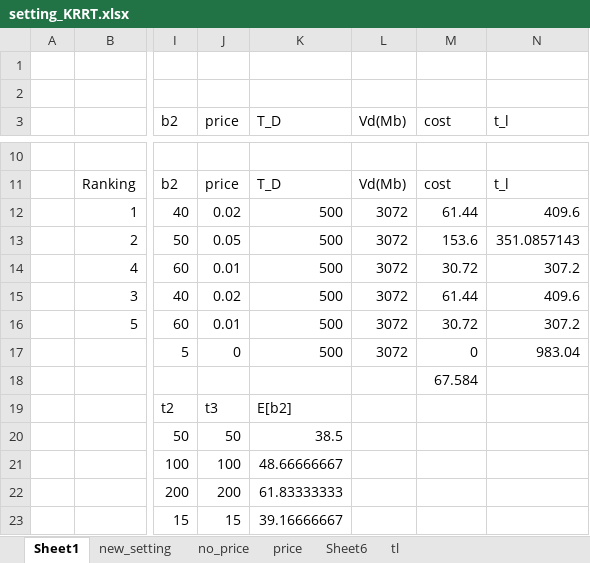
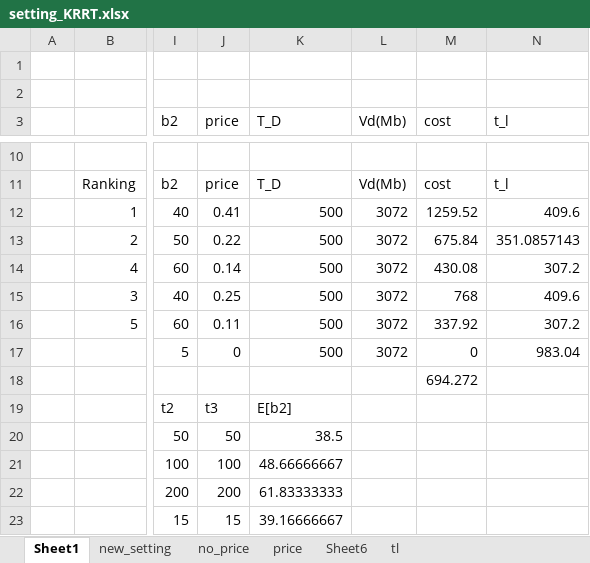
Before and after one commit to nuttuso14/IRDBR, an Excel workbook: K-RRT/excel/setting_KRRT.xlsx, sheet Sheet1, drawn as a sheet; only a part is shown, gaps mark what is left out; values as stored, in another font and other column widths than the file's, no borders; the diff names each change by its address in the sheet, - before the commit and + after, or states it on an @@ line.

Commit message:
edit price and have result from Server

```diff
--- a/K-RRT/excel/setting_KRRT.xlsx (sheet Sheet1)
+++ b/K-RRT/excel/setting_KRRT.xlsx (sheet Sheet1)
-J12 (price): 0.02
+J12 (price): 0.41
-M12 (cost): 61.44
+M12 (cost): 1259.52
-J13 (price): 0.05
+J13 (price): 0.22
-M13 (cost): 153.6
+M13 (cost): 675.84
-J14 (price): 0.01
+J14 (price): 0.14
-M14 (cost): 30.72
+M14 (cost): 430.08
-J15 (price): 0.02
+J15 (price): 0.25
-M15 (cost): 61.44
+M15 (cost): 768
-J16 (price): 0.01
+J16 (price): 0.11
-M16 (cost): 30.72
+M16 (cost): 337.92
-M18 (cost): 67.584
+M18 (cost): 694.272
```
